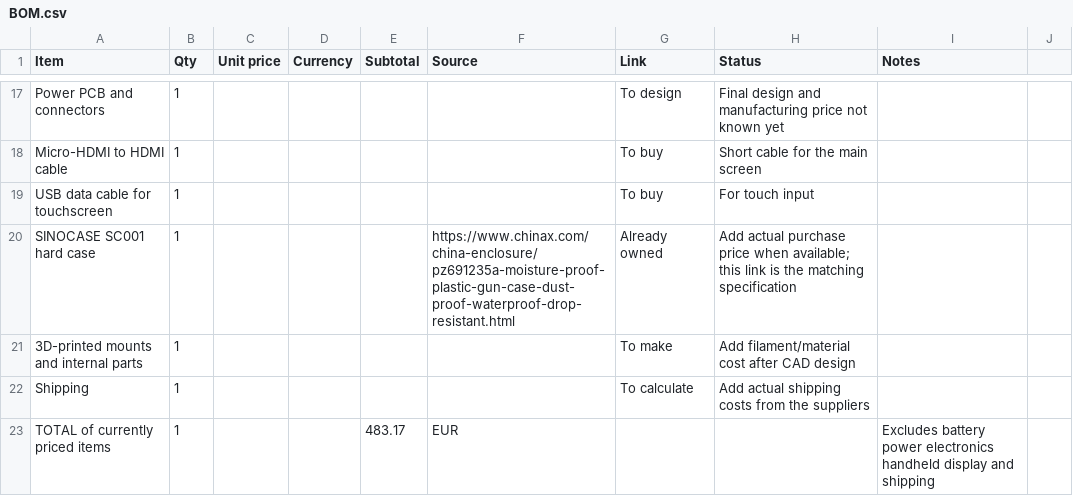
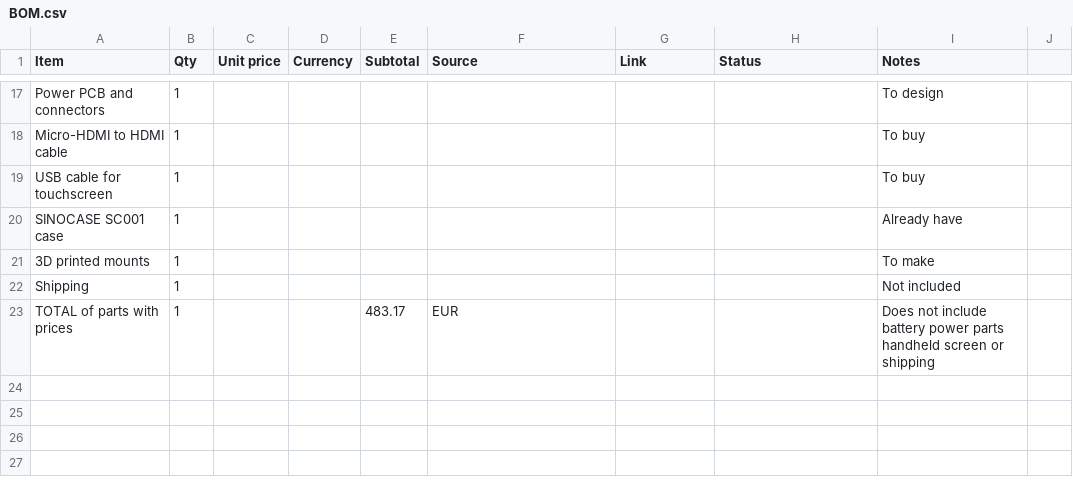
Before and after one commit to azoiu/OFFGRID-Field-Station, a CSV file: BOM.csv, drawn as a sheet; only a part is shown, gaps mark what is left out; removed rows and columns are numbered as before the commit, all else as after; the diff covers the shown part only; the diff names each change by its address in the sheet, - before the commit and + after, or states it on an @@ line.

Commit message:
Simplify parts list

```diff
--- a/BOM.csv
+++ b/BOM.csv
-G17 (Link): To design
+G17 (Link): (empty)
-H17 (Status): Final design and manufacturing price not known yet
+H17 (Status): (empty)
-I17 (Notes): (empty)
+I17 (Notes): To design
-G18 (Link): To buy
+G18 (Link): (empty)
-H18 (Status): Short cable for the main screen
+H18 (Status): (empty)
-I18 (Notes): (empty)
+I18 (Notes): To buy
-row 19: USB data cable for touchscreen | 1 |  |  |  |  | To buy | For touch input
-row 20: SINOCASE SC001 hard case | 1 |  |  |  | https://www.chinax.com/china-enclosure/pz691235a-moisture-proof-plastic-gun-case-dust-proof-waterproof-drop-resistant.html | Already owned | Add actual purchase price when available; this link is the matching specification
-row 21: 3D-printed mounts and internal parts | 1 |  |  |  |  | To make | Add filament/material cost after CAD design
+row 19: USB cable for touchscreen | 1 |  |  |  |  |  |  | To buy
+row 20: SINOCASE SC001 case | 1 |  |  |  |  |  |  | Already have
+row 21: 3D printed mounts | 1 |  |  |  |  |  |  | To make
-G22 (Link): To calculate
+G22 (Link): (empty)
-H22 (Status): Add actual shipping costs from the suppliers
+H22 (Status): (empty)
-I22 (Notes): (empty)
+I22 (Notes): Not included
-A23 (Item): TOTAL of currently priced items
+A23 (Item): TOTAL of parts with prices
-I23 (Notes): Excludes battery power electronics handheld display and shipping
+I23 (Notes): Does not include battery power parts handheld screen or shipping
```
Also changed, not shown: 5 added rows, 5 removed rows and 20 edited cells elsewhere in this file.
